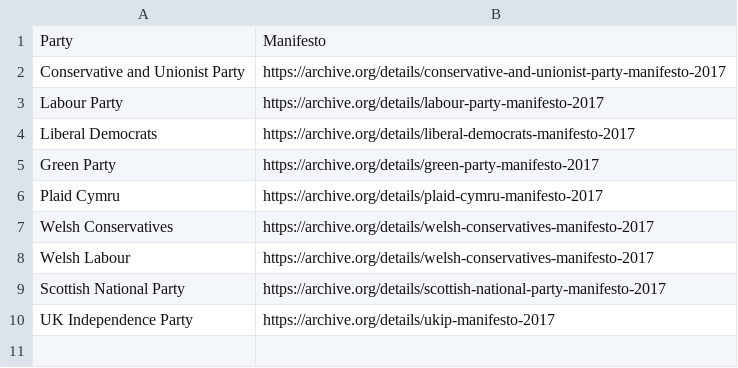
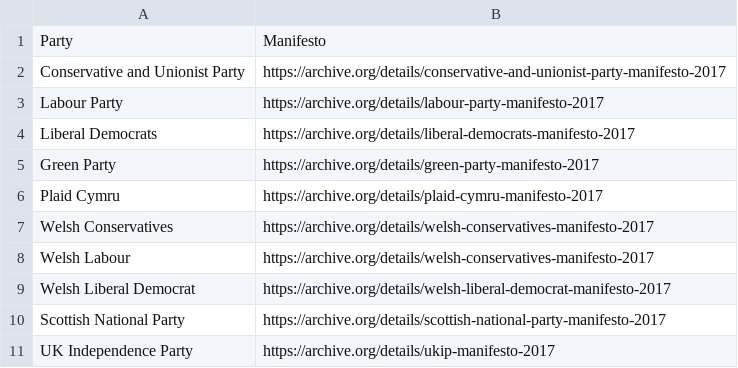
Before and after one commit to VerifiedJoseph/data.verifiedjoseph.com, a CSV file: data/datasets/2017-united-kingdom-general-election-manifestos.csv, drawn as a sheet.

Commit message:
[2017 GE dataset] Add Welsh Liberal Democrat Manifesto

```diff
--- a/data/datasets/2017-united-kingdom-general-election-manifestos.csv
+++ b/data/datasets/2017-united-kingdom-general-election-manifestos.csv
@@ -8,2 +8,3 @@ Welsh Conservatives,https://archive.org/details/welsh-conservatives-manifesto-20
 Welsh Labour,https://archive.org/details/welsh-conservatives-manifesto-2017
+Welsh Liberal Democrat,https://archive.org/details/welsh-liberal-democrat-manifesto-2017
 Scottish National Party,https://archive.org/details/scottish-national-party-manifesto-2017
```
